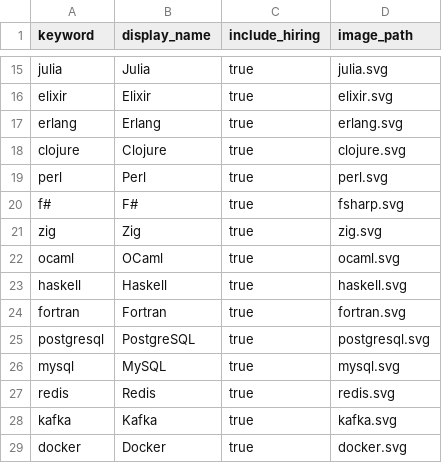
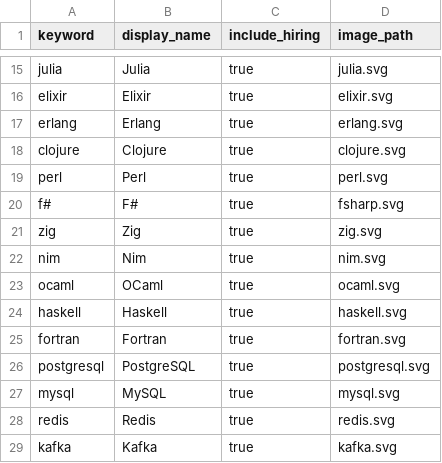
Before and after one commit to pbmstrk/hn-trends, a CSV file: db/words.csv, drawn as a sheet; only a part is shown, gaps mark what is left out; the shorter side is filled out with more unchanged rows; the diff names each change by its address in the sheet, - before the commit and + after, or states it on an @@ line.

```diff
--- a/db/words.csv
+++ b/db/words.csv
+row 22: nim | Nim | true | nim.svg
```
Also changed, not shown: 1 other file.
